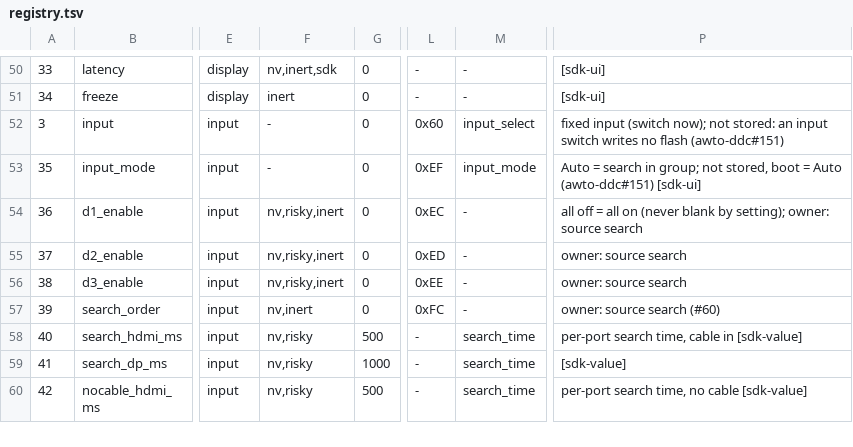
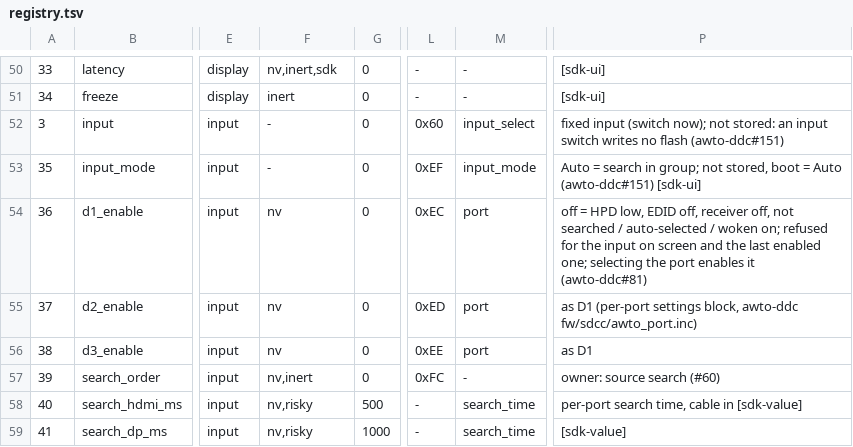
Before and after one commit to awto-au/awto-ddc, a TSV file: settings/registry.tsv, drawn as a sheet; only a part is shown, gaps mark what is left out; the shorter side is filled out with more unchanged rows; the diff names each change by its address in the sheet, - before the commit and + after, or states it on an @@ line.

```diff
--- a/settings/registry.tsv
+++ b/settings/registry.tsv
-F54:F56: nv,risky,inert
+F54:F56: nv
-M54:M56: -
+M54:M56: port
-P54: all off = all on (never blank by setting); owner: source search
+P54: off = HPD low, EDID off, receiver off, not searched / auto-selected / woken on; refused for the input on screen and the last enabled one; selecting the port enables it (awto-ddc#81)
-P55: owner: source search
+P55: as D1 (per-port settings block, awto-ddc fw/sdcc/awto_port.inc)
-P56: owner: source search
+P56: as D1
```
Also changed, not shown: 7 other files.
